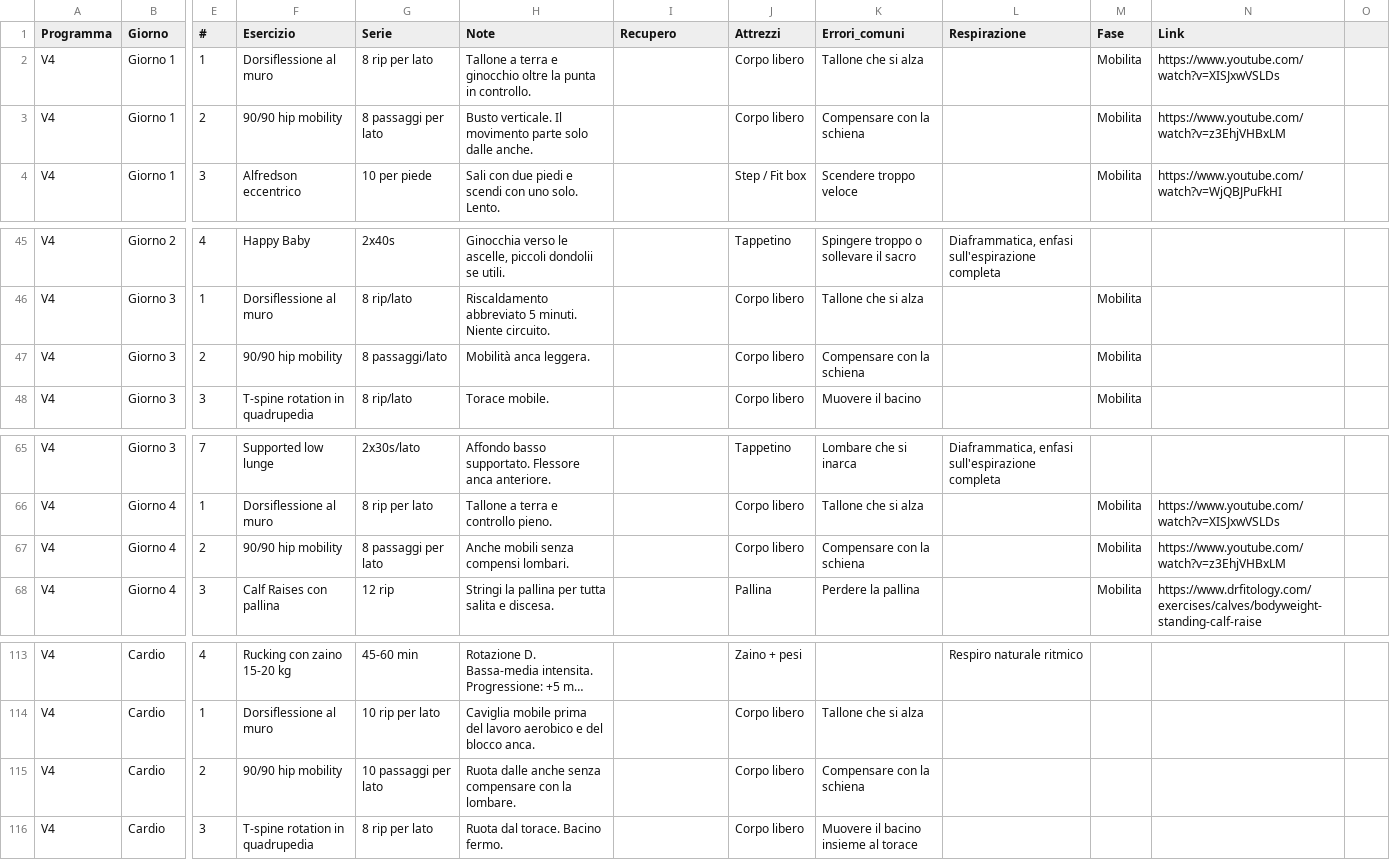
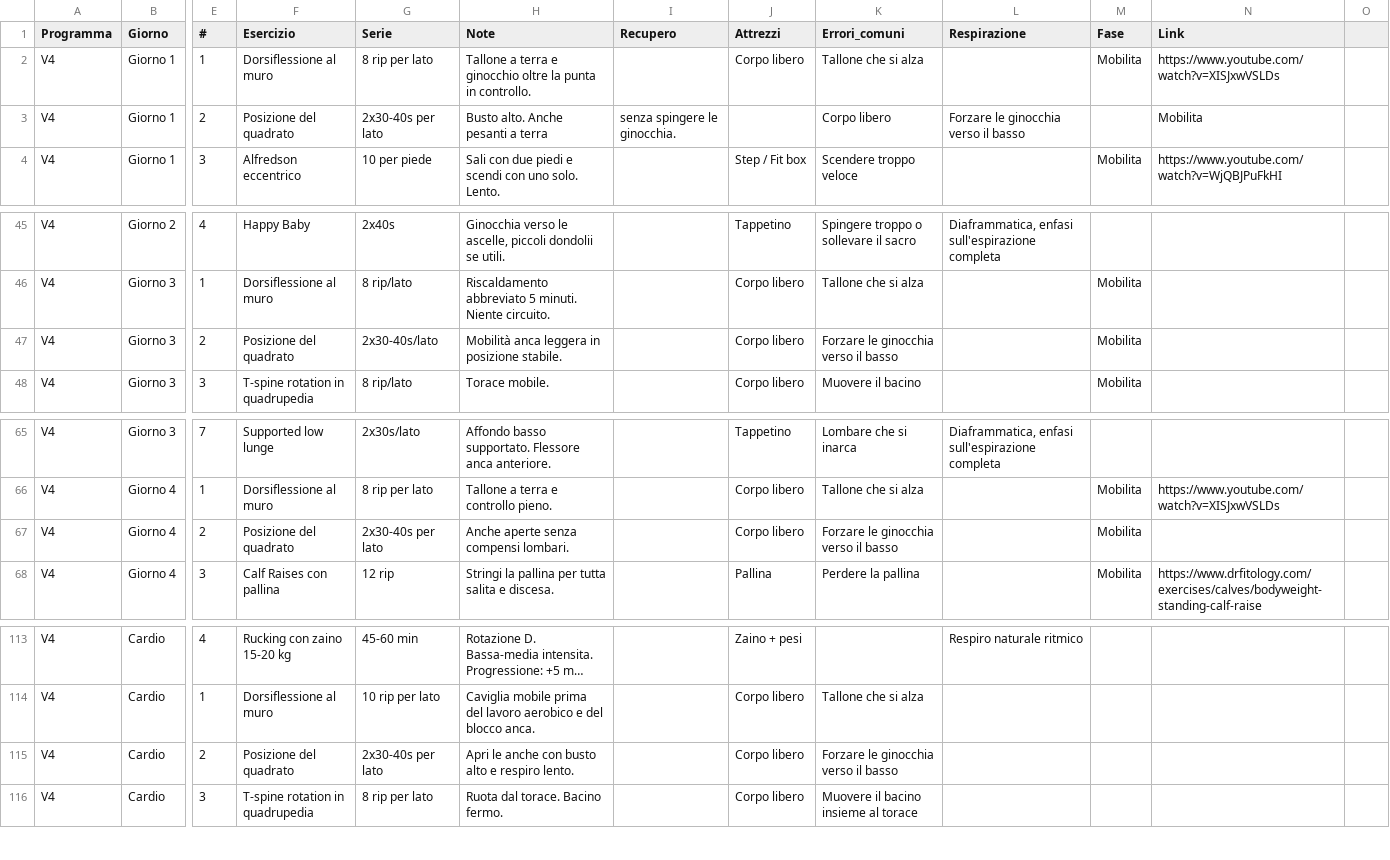
Before and after one commit to silviamusica/workout, a CSV file: docs/agent/workout_plan_v4.csv, drawn as a sheet; only a part is shown, gaps mark what is left out; long unchanged cells end in …; the diff names each change by its address in the sheet, - before the commit and + after, or states it on an @@ line.

```diff
--- a/docs/agent/workout_plan_v4.csv
+++ b/docs/agent/workout_plan_v4.csv
-F3 (Esercizio): 90/90 hip mobility
+F3 (Esercizio): Posizione del quadrato
-G3 (Serie): 8 passaggi per lato
+G3 (Serie): 2x30-40s per lato
-H3 (Note): Busto verticale. Il movimento parte solo dalle anche.
+H3 (Note): Busto alto. Anche pesanti a terra
-I3 (Recupero): (empty)
+I3 (Recupero): senza spingere le ginocchia.
-J3 (Attrezzi): Corpo libero
+J3 (Attrezzi): (empty)
-K3 (Errori_comuni): Compensare con la schiena
+K3 (Errori_comuni): Corpo libero
-L3 (Respirazione): (empty)
+L3 (Respirazione): Forzare le ginocchia verso il basso
-M3 (Fase): Mobilita
+M3 (Fase): (empty)
-N3 (Link): https://www.youtube.com/watch?v=z3EhjVHBxLM
+N3 (Link): Mobilita
-F47 (Esercizio): 90/90 hip mobility
+F47 (Esercizio): Posizione del quadrato
-G47 (Serie): 8 passaggi/lato
+G47 (Serie): 2x30-40s/lato
-H47 (Note): Mobilità anca leggera.
+H47 (Note): Mobilità anca leggera in posizione stabile.
-K47 (Errori_comuni): Compensare con la schiena
+K47 (Errori_comuni): Forzare le ginocchia verso il basso
-F67 (Esercizio): 90/90 hip mobility
+F67 (Esercizio): Posizione del quadrato
-G67 (Serie): 8 passaggi per lato
+G67 (Serie): 2x30-40s per lato
-H67 (Note): Anche mobili senza compensi lombari.
+H67 (Note): Anche aperte senza compensi lombari.
-K67 (Errori_comuni): Compensare con la schiena
+K67 (Errori_comuni): Forzare le ginocchia verso il basso
-N67 (Link): https://www.youtube.com/watch?v=z3EhjVHBxLM
+N67 (Link): (empty)
-F115 (Esercizio): 90/90 hip mobility
+F115 (Esercizio): Posizione del quadrato
-G115 (Serie): 10 passaggi per lato
+G115 (Serie): 2x30-40s per lato
-H115 (Note): Ruota dalle anche senza compensare con la lombare.
+H115 (Note): Apri le anche con busto alto e respiro lento.
-K115 (Errori_comuni): Compensare con la schiena
+K115 (Errori_comuni): Forzare le ginocchia verso il basso
```
Also changed, not shown: 6 other files.
